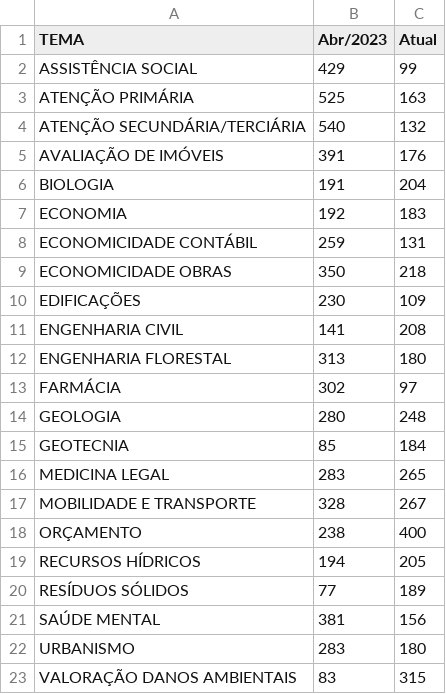
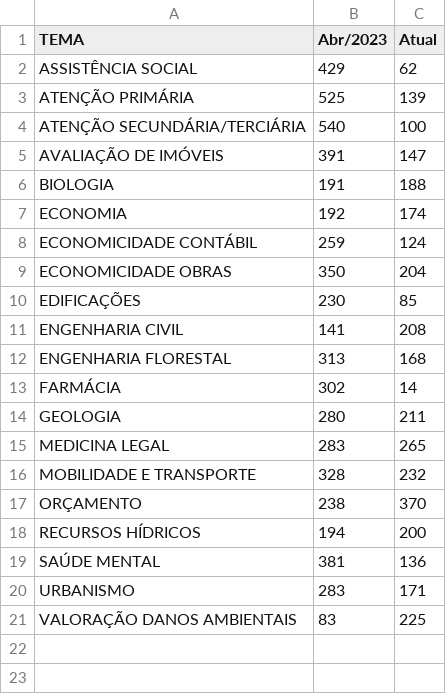
Before and after one commit to pedropaixaomprj/datawrapper-gate, a CSV file: tempo_previsto_backlog.csv, drawn as a sheet.

Commit message:
Dados de acervo atualizados

```diff
--- a/tempo_previsto_backlog.csv
+++ b/tempo_previsto_backlog.csv
@@ -1,23 +1,21 @@
 TEMA,Abr/2023,Atual
-ASSISTÊNCIA SOCIAL,429,99
-ATENÇÃO PRIMÁRIA,525,163
-ATENÇÃO SECUNDÁRIA/TERCIÁRIA,540,132
-AVALIAÇÃO DE IMÓVEIS,391,176
-BIOLOGIA,191,204
-ECONOMIA,192,183
-ECONOMICIDADE CONTÁBIL,259,131
-ECONOMICIDADE OBRAS,350,218
-EDIFICAÇÕES,230,109
+ASSISTÊNCIA SOCIAL,429,62
+ATENÇÃO PRIMÁRIA,525,139
+ATENÇÃO SECUNDÁRIA/TERCIÁRIA,540,100
+AVALIAÇÃO DE IMÓVEIS,391,147
+BIOLOGIA,191,188
+ECONOMIA,192,174
+ECONOMICIDADE CONTÁBIL,259,124
+ECONOMICIDADE OBRAS,350,204
+EDIFICAÇÕES,230,85
 ENGENHARIA CIVIL,141,208
-ENGENHARIA FLORESTAL,313,180
-FARMÁCIA,302,97
-GEOLOGIA,280,248
-GEOTECNIA,85,184
+ENGENHARIA FLORESTAL,313,168
+FARMÁCIA,302,14
+GEOLOGIA,280,211
 MEDICINA LEGAL,283,265
-MOBILIDADE E TRANSPORTE,328,267
-ORÇAMENTO,238,400
-RECURSOS HÍDRICOS,194,205
-RESÍDUOS SÓLIDOS,77,189
-SAÚDE MENTAL,381,156
-URBANISMO,283,180
-VALORAÇÃO DANOS AMBIENTAIS,83,315
+MOBILIDADE E TRANSPORTE,328,232
+ORÇAMENTO,238,370
+RECURSOS HÍDRICOS,194,200
+SAÚDE MENTAL,381,136
+URBANISMO,283,171
+VALORAÇÃO DANOS AMBIENTAIS,83,225
```
